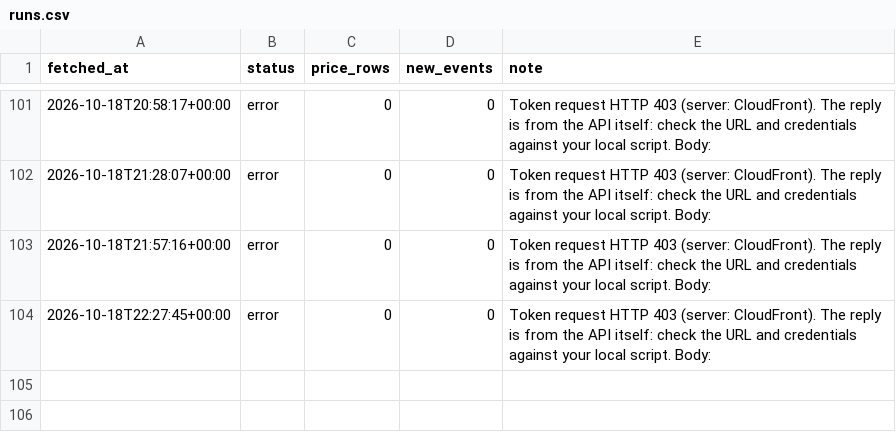
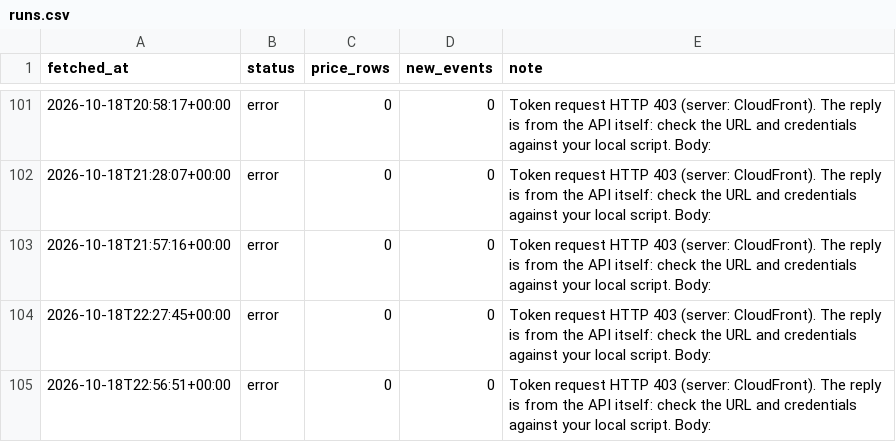
Before and after one commit to billylaight/billy-fuel-thing, a CSV file: data/runs.csv, drawn as a sheet; only a part is shown, gaps mark what is left out; the diff names each change by its address in the sheet, - before the commit and + after, or states it on an @@ line.

Commit message:
Fuel data 2026-10-18T22:56Z

```diff
--- a/data/runs.csv
+++ b/data/runs.csv
+row 105: 2026-10-18T22:56:51+00:00 | error | 0 | 0 | Token request HTTP 403 (server: CloudFront). The reply is from the API itself: check the URL and credentials against your local script. Body:
```
